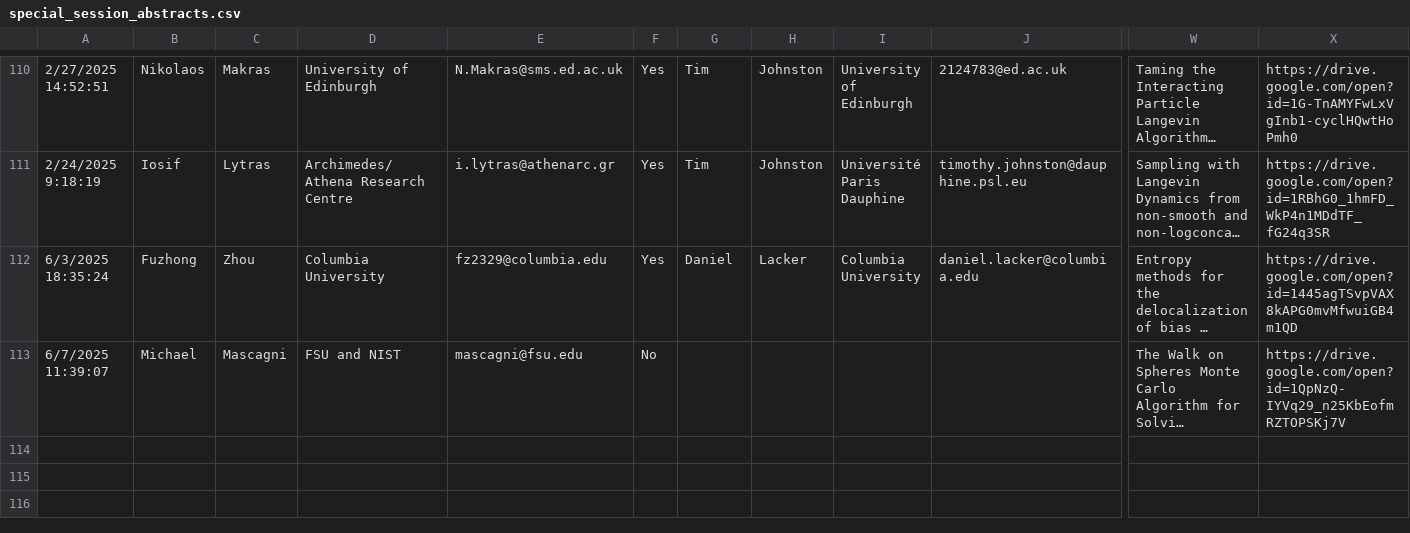
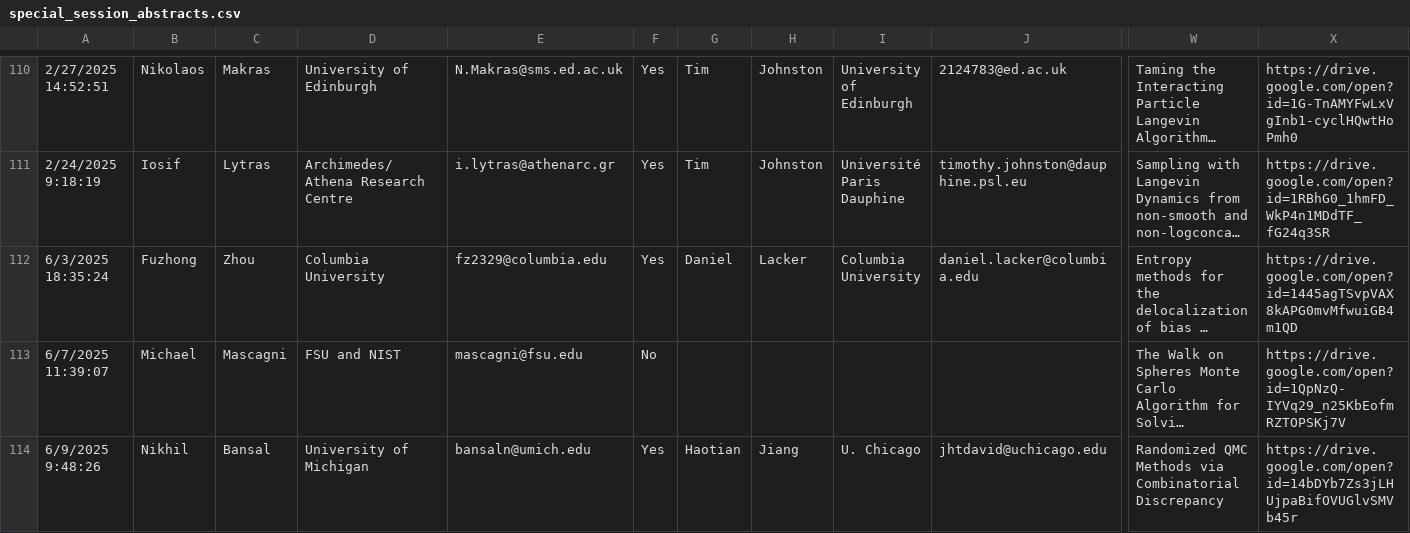
Before and after one commit to fjhickernell/MCM-2025-Program, a CSV file: preprocess/input/special_session_abstracts.csv, drawn as a sheet; only a part is shown, gaps mark what is left out; long unchanged cells end in …; rows hold the shown columns only; the diff names each change by its address in the sheet, - before the commit and + after, or states it on an @@ line.

Commit message:
Add Nikhi Bansal's talk and clean up sess<ID>.tex files

```diff
--- a/preprocess/input/special_session_abstracts.csv
+++ b/preprocess/input/special_session_abstracts.csv
+row 114: 6/9/2025 9:48:26 | Nikhil | Bansal | University of Michigan | bansaln@umich.edu | Yes | Haotian | Jiang | U. Chicago | jhtdavid@uchicago.edu | Randomized QMC Methods via Combinatorial Discrepancy | https://drive.google.com/open?id=14bDYb7Zs3jLHUjpaBifOVUGlvSMVb45r
```
Also changed, not shown: preprocess/interim/abstracts_df.csv, preprocess/interim/special_session_abstracts_gsheet.csv, 29 other files.
